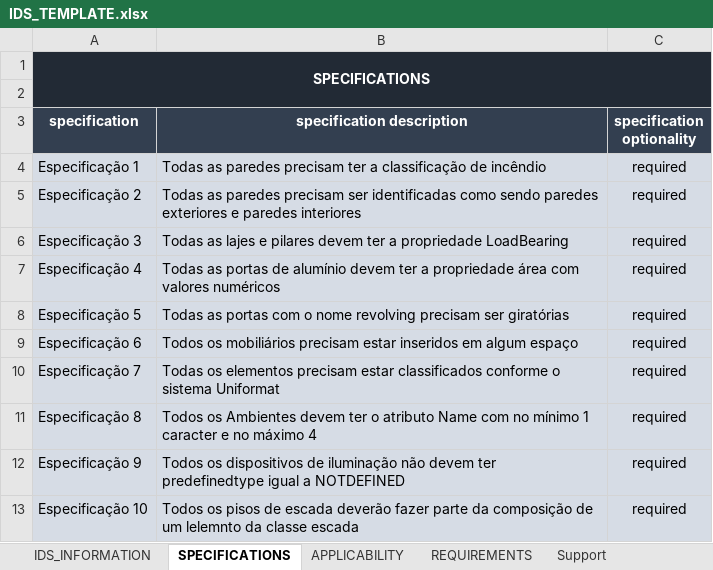
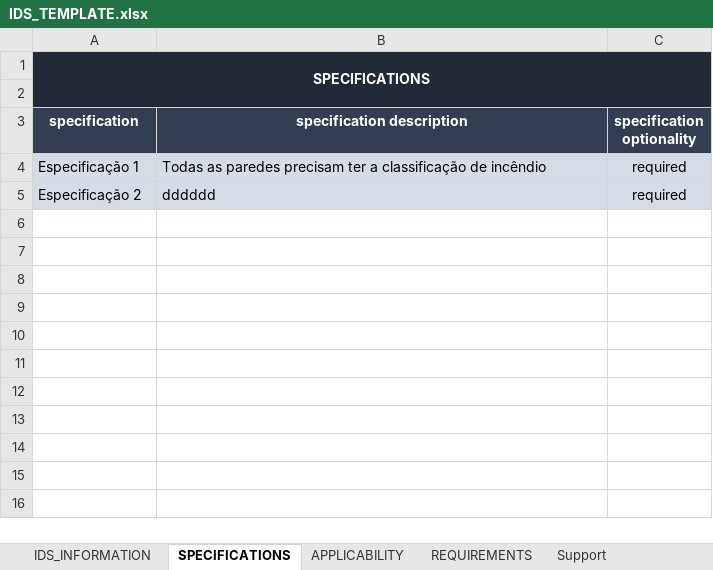
Before and after one commit to c4rlosdias/ids_converter, an Excel workbook: template/IDS_TEMPLATE.xlsx, sheet SPECIFICATIONS, drawn as a sheet; values as stored, in another font and other column widths than the file's, no borders; the diff names each change by its address in the sheet, - before the commit and + after, or states it on an @@ line.

```diff
--- a/template/IDS_TEMPLATE.xlsx (sheet SPECIFICATIONS)
+++ b/template/IDS_TEMPLATE.xlsx (sheet SPECIFICATIONS)
-B5 (specification description): Todas as paredes precisam ser identificadas como sendo paredes exteriores e paredes interiores
+B5 (specification description): dddddd
-row 6: Especificação 3 | Todas as lajes e pilares devem ter a propriedade LoadBearing | required
-row 7: Especificação 4 | Todas as portas de alumínio devem ter a propriedade área com valores numéricos | required
-row 8: Especificação 5 | Todas as portas com o nome revolving precisam ser giratórias | required
-row 9: Especificação 6 | Todos os mobiliários precisam estar inseridos em algum espaço | required
-row 10: Especificação 7 | Todas os elementos precisam estar classificados conforme o sistema Uniformat | required
-row 11: Especificação 8 | Todos os Ambientes devem ter o atributo Name com no mínimo 1 caracter e no máximo 4 | required
-row 12: Especificação 9 | Todos os dispositivos de iluminação não devem ter predefinedtype igual a NOTDEFINED | required
-row 13: Especificação 10 | Todos os pisos de escada deverão fazer parte da composição de um lelemnto da classe escada | required
```
Also changed, not shown: sheet Support, sheet REQUIREMENTS, sheet APPLICABILITY, 4 other files.
